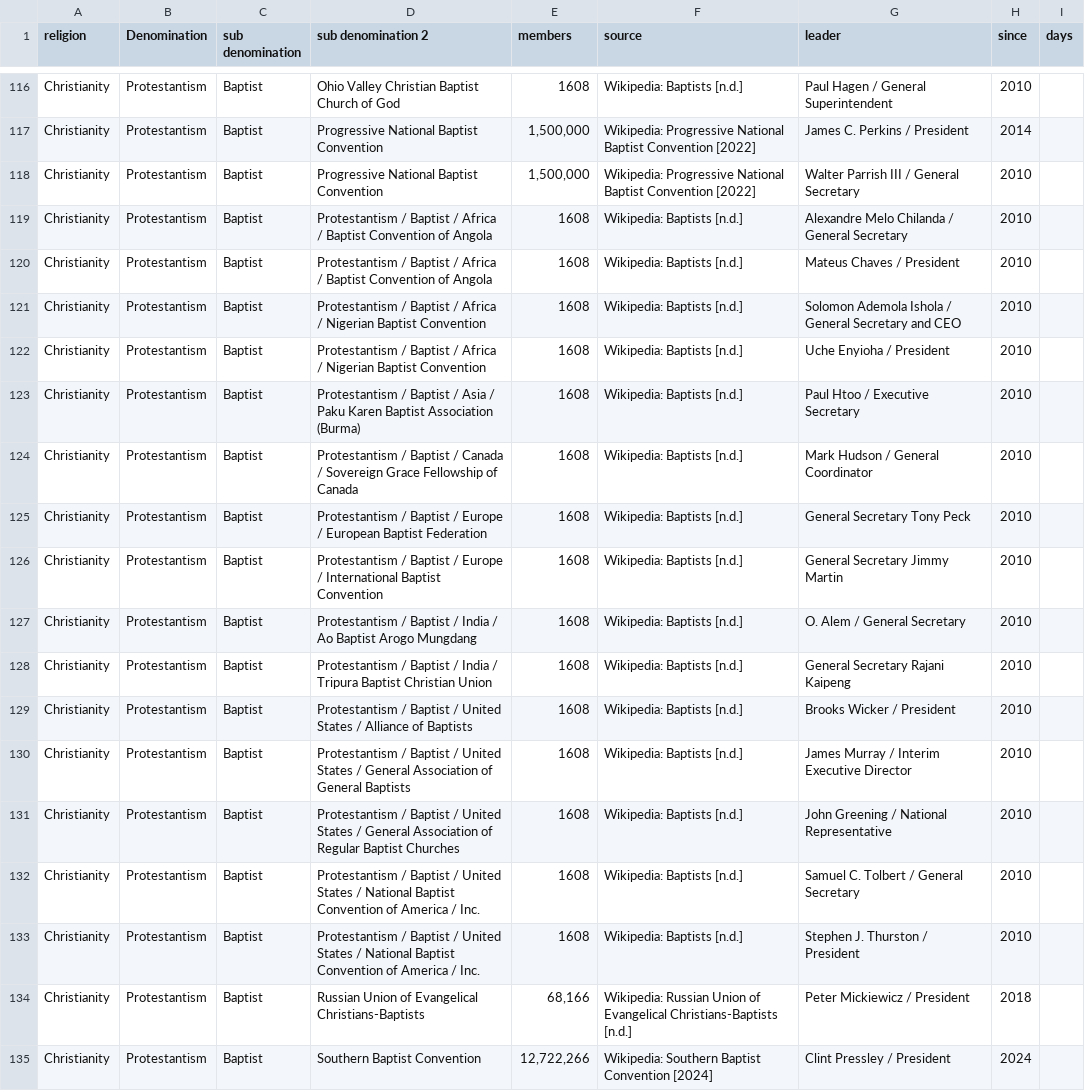
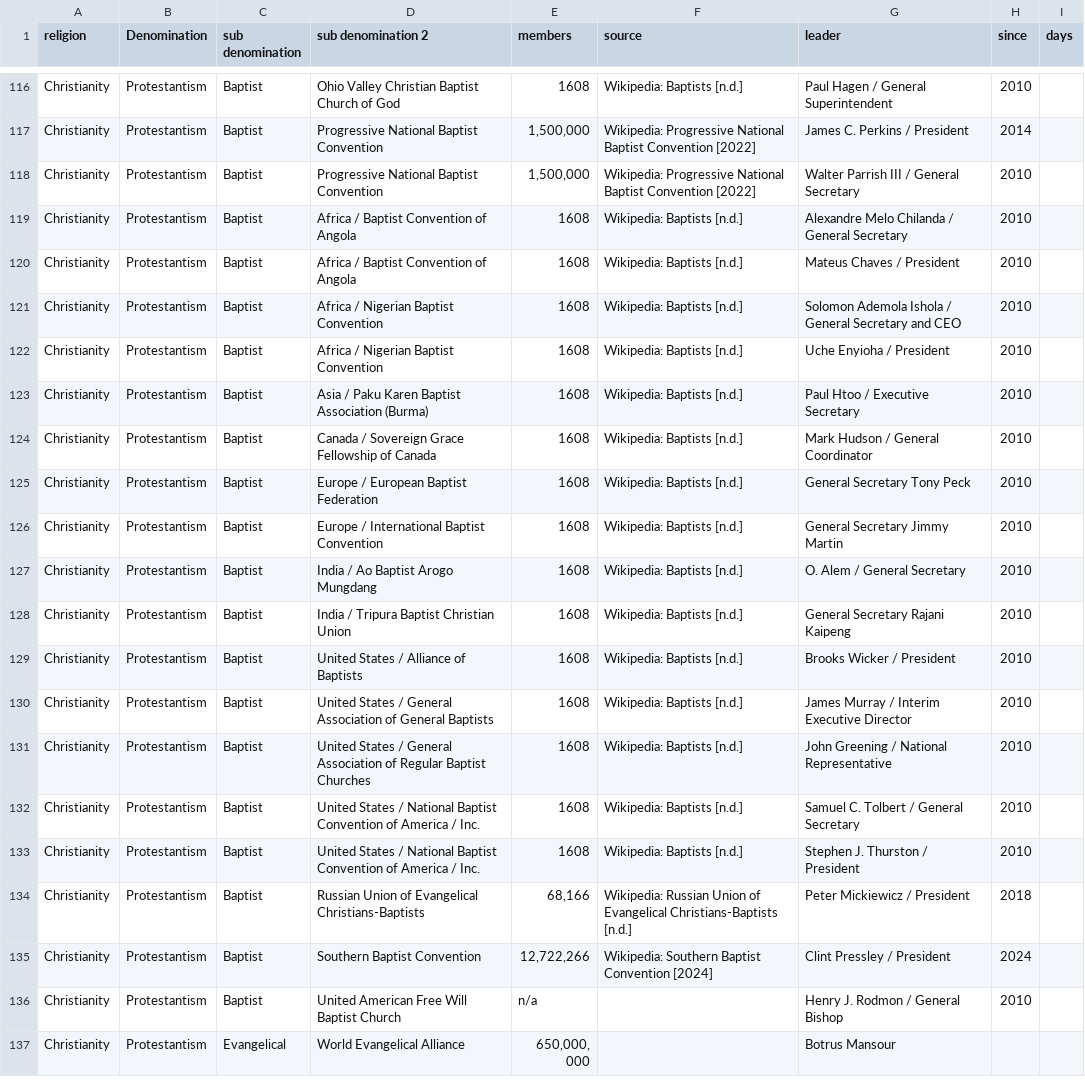
Before and after one commit to vimal7890/vimal, a CSV file: leaders.csv, drawn as a sheet; only a part is shown, gaps mark what is left out; the shorter side is filled out with more unchanged rows.

Commit message:
clean baptist sub denomination labels

```diff
--- a/leaders.csv
+++ b/leaders.csv
@@ -118,17 +118,17 @@ Christianity,Protestantism,Baptist,Progressive National Baptist Convention,"1,50
 Christianity,Protestantism,Baptist,Progressive National Baptist Convention,"1,500,000",Wikipedia: Progressive National Baptist Convention [2022],Walter Parrish III / General Secretary,2010,
-Christianity,Protestantism,Baptist,Protestantism / Baptist / Africa / Baptist Convention of Angola,1608,Wikipedia: Baptists [n.d.],Alexandre Melo Chilanda / General Secretary,2010,
-Christianity,Protestantism,Baptist,Protestantism / Baptist / Africa / Baptist Convention of Angola,1608,Wikipedia: Baptists [n.d.],Mateus Chaves / President,2010,
-Christianity,Protestantism,Baptist,Protestantism / Baptist / Africa / Nigerian Baptist Convention,1608,Wikipedia: Baptists [n.d.],Solomon Ademola Ishola / General Secretary and CEO,2010,
-Christianity,Protestantism,Baptist,Protestantism / Baptist / Africa / Nigerian Baptist Convention,1608,Wikipedia: Baptists [n.d.],Uche Enyioha / President,2010,
-Christianity,Protestantism,Baptist,Protestantism / Baptist / Asia / Paku Karen Baptist Association (Burma),1608,Wikipedia: Baptists [n.d.],Paul Htoo / Executive Secretary,2010,
-Christianity,Protestantism,Baptist,Protestantism / Baptist / Canada / Sovereign Grace Fellowship of Canada,1608,Wikipedia: Baptists [n.d.],Mark Hudson / General Coordinator,2010,
-Christianity,Protestantism,Baptist,Protestantism / Baptist / Europe / European Baptist Federation,1608,Wikipedia: Baptists [n.d.],General Secretary Tony Peck,2010,
-Christianity,Protestantism,Baptist,Protestantism / Baptist / Europe / International Baptist Convention,1608,Wikipedia: Baptists [n.d.],General Secretary Jimmy Martin,2010,
-Christianity,Protestantism,Baptist,Protestantism / Baptist / India / Ao Baptist Arogo Mungdang,1608,Wikipedia: Baptists [n.d.],O. Alem / General Secretary,2010,
-Christianity,Protestantism,Baptist,Protestantism / Baptist / India / Tripura Baptist Christian Union,1608,Wikipedia: Baptists [n.d.],General Secretary Rajani Kaipeng,2010,
-Christianity,Protestantism,Baptist,Protestantism / Baptist / United States / Alliance of Baptists,1608,Wikipedia: Baptists [n.d.],Brooks Wicker / President,2010,
-Christianity,Protestantism,Baptist,Protestantism / Baptist / United States / General Association of General Baptists,1608,Wikipedia: Baptists [n.d.],James Murray / Interim Executive Director,2010,
-Christianity,Protestantism,Baptist,Protestantism / Baptist / United States / General Association of Regular Baptist Churches,1608,Wikipedia: Baptists [n.d.],John Greening / National Representative,2010,
-Christianity,Protestantism,Baptist,Protestantism / Baptist / United States / National Baptist Convention of America / Inc.,1608,Wikipedia: Baptists [n.d.],Samuel C. Tolbert / General Secretary,2010,
-Christianity,Protestantism,Baptist,Protestantism / Baptist / United States / National Baptist Convention of America / Inc.,1608,Wikipedia: Baptists [n.d.],Stephen J. Thurston / President,2010,
+Christianity,Protestantism,Baptist,Africa / Baptist Convention of Angola,1608,Wikipedia: Baptists [n.d.],Alexandre Melo Chilanda / General Secretary,2010,
+Christianity,Protestantism,Baptist,Africa / Baptist Convention of Angola,1608,Wikipedia: Baptists [n.d.],Mateus Chaves / President,2010,
+Christianity,Protestantism,Baptist,Africa / Nigerian Baptist Convention,1608,Wikipedia: Baptists [n.d.],Solomon Ademola Ishola / General Secretary and CEO,2010,
+Christianity,Protestantism,Baptist,Africa / Nigerian Baptist Convention,1608,Wikipedia: Baptists [n.d.],Uche Enyioha / President,2010,
+Christianity,Protestantism,Baptist,Asia / Paku Karen Baptist Association (Burma),1608,Wikipedia: Baptists [n.d.],Paul Htoo / Executive Secretary,2010,
+Christianity,Protestantism,Baptist,Canada / Sovereign Grace Fellowship of Canada,1608,Wikipedia: Baptists [n.d.],Mark Hudson / General Coordinator,2010,
+Christianity,Protestantism,Baptist,Europe / European Baptist Federation,1608,Wikipedia: Baptists [n.d.],General Secretary Tony Peck,2010,
+Christianity,Protestantism,Baptist,Europe / International Baptist Convention,1608,Wikipedia: Baptists [n.d.],General Secretary Jimmy Martin,2010,
+Christianity,Protestantism,Baptist,India / Ao Baptist Arogo Mungdang,1608,Wikipedia: Baptists [n.d.],O. Alem / General Secretary,2010,
+Christianity,Protestantism,Baptist,India / Tripura Baptist Christian Union,1608,Wikipedia: Baptists [n.d.],General Secretary Rajani Kaipeng,2010,
+Christianity,Protestantism,Baptist,United States / Alliance of Baptists,1608,Wikipedia: Baptists [n.d.],Brooks Wicker / President,2010,
+Christianity,Protestantism,Baptist,United States / General Association of General Baptists,1608,Wikipedia: Baptists [n.d.],James Murray / Interim Executive Director,2010,
+Christianity,Protestantism,Baptist,United States / General Association of Regular Baptist Churches,1608,Wikipedia: Baptists [n.d.],John Greening / National Representative,2010,
+Christianity,Protestantism,Baptist,United States / National Baptist Convention of America / Inc.,1608,Wikipedia: Baptists [n.d.],Samuel C. Tolbert / General Secretary,2010,
+Christianity,Protestantism,Baptist,United States / National Baptist Convention of America / Inc.,1608,Wikipedia: Baptists [n.d.],Stephen J. Thurston / President,2010,
 Christianity,Protestantism,Baptist,Russian Union of Evangelical Christians-Baptists,"68,166",Wikipedia: Russian Union of Evangelical Christians-Baptists [n.d.],Peter Mickiewicz / President,2018,
```
